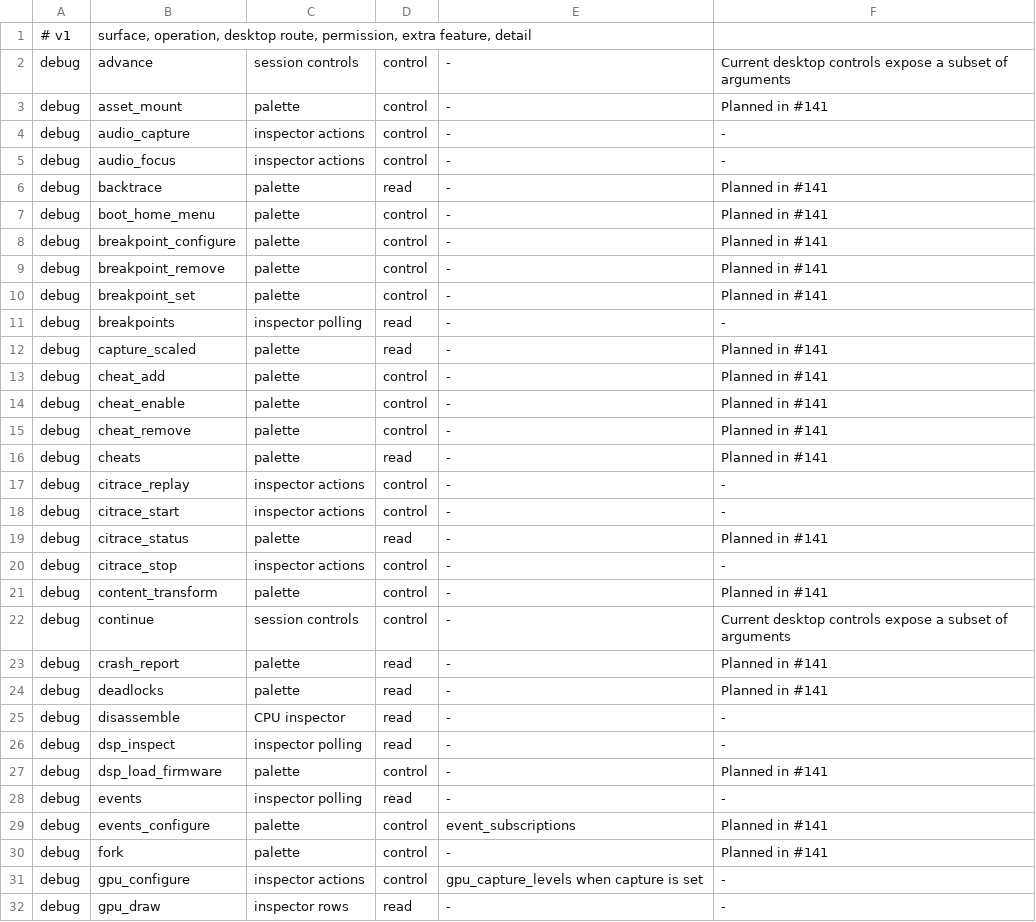
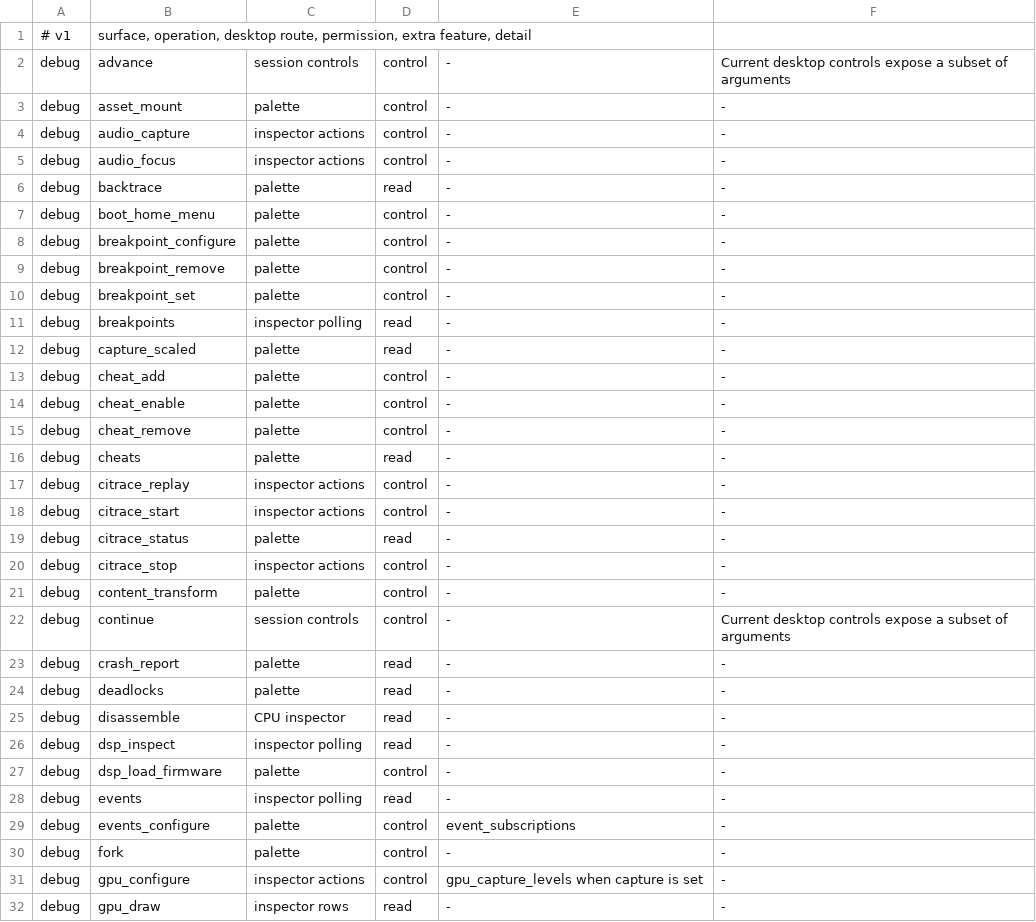
Before and after one commit to estyseesghosts/lotus, a TSV file: crates/desktop/src/debugger_coverage.tsv, drawn as a sheet; only a part is shown; the diff covers the shown part only.

Commit message:
Add a schema-driven desktop debugger command palette (#141)

```diff
--- a/crates/desktop/src/debugger_coverage.tsv
+++ b/crates/desktop/src/debugger_coverage.tsv
@@ -2,30 +2,30 @@
 debug	advance	session controls	control	-	Current desktop controls expose a subset of arguments
-debug	asset_mount	palette	control	-	Planned in #141
+debug	asset_mount	palette	control	-	-
 debug	audio_capture	inspector actions	control	-	-
 debug	audio_focus	inspector actions	control	-	-
-debug	backtrace	palette	read	-	Planned in #141
-debug	boot_home_menu	palette	control	-	Planned in #141
-debug	breakpoint_configure	palette	control	-	Planned in #141
-debug	breakpoint_remove	palette	control	-	Planned in #141
-debug	breakpoint_set	palette	control	-	Planned in #141
+debug	backtrace	palette	read	-	-
+debug	boot_home_menu	palette	control	-	-
+debug	breakpoint_configure	palette	control	-	-
+debug	breakpoint_remove	palette	control	-	-
+debug	breakpoint_set	palette	control	-	-
 debug	breakpoints	inspector polling	read	-	-
-debug	capture_scaled	palette	read	-	Planned in #141
-debug	cheat_add	palette	control	-	Planned in #141
-debug	cheat_enable	palette	control	-	Planned in #141
-debug	cheat_remove	palette	control	-	Planned in #141
-debug	cheats	palette	read	-	Planned in #141
+debug	capture_scaled	palette	read	-	-
+debug	cheat_add	palette	control	-	-
+debug	cheat_enable	palette	control	-	-
+debug	cheat_remove	palette	control	-	-
+debug	cheats	palette	read	-	-
 debug	citrace_replay	inspector actions	control	-	-
 debug	citrace_start	inspector actions	control	-	-
-debug	citrace_status	palette	read	-	Planned in #141
+debug	citrace_status	palette	read	-	-
 debug	citrace_stop	inspector actions	control	-	-
-debug	content_transform	palette	control	-	Planned in #141
+debug	content_transform	palette	control	-	-
 debug	continue	session controls	control	-	Current desktop controls expose a subset of arguments
-debug	crash_report	palette	read	-	Planned in #141
-debug	deadlocks	palette	read	-	Planned in #141
+debug	crash_report	palette	read	-	-
+debug	deadlocks	palette	read	-	-
 debug	disassemble	CPU inspector	read	-	-
 debug	dsp_inspect	inspector polling	read	-	-
-debug	dsp_load_firmware	palette	control	-	Planned in #141
+debug	dsp_load_firmware	palette	control	-	-
 debug	events	inspector polling	read	-	-
-debug	events_configure	palette	control	event_subscriptions	Planned in #141
-debug	fork	palette	control	-	Planned in #141
+debug	events_configure	palette	control	event_subscriptions	-
+debug	fork	palette	control	-	-
 debug	gpu_configure	inspector actions	control	gpu_capture_levels when capture is set	-
```
Also changed, not shown: 34 edited cells elsewhere in this file, 13 other files.
